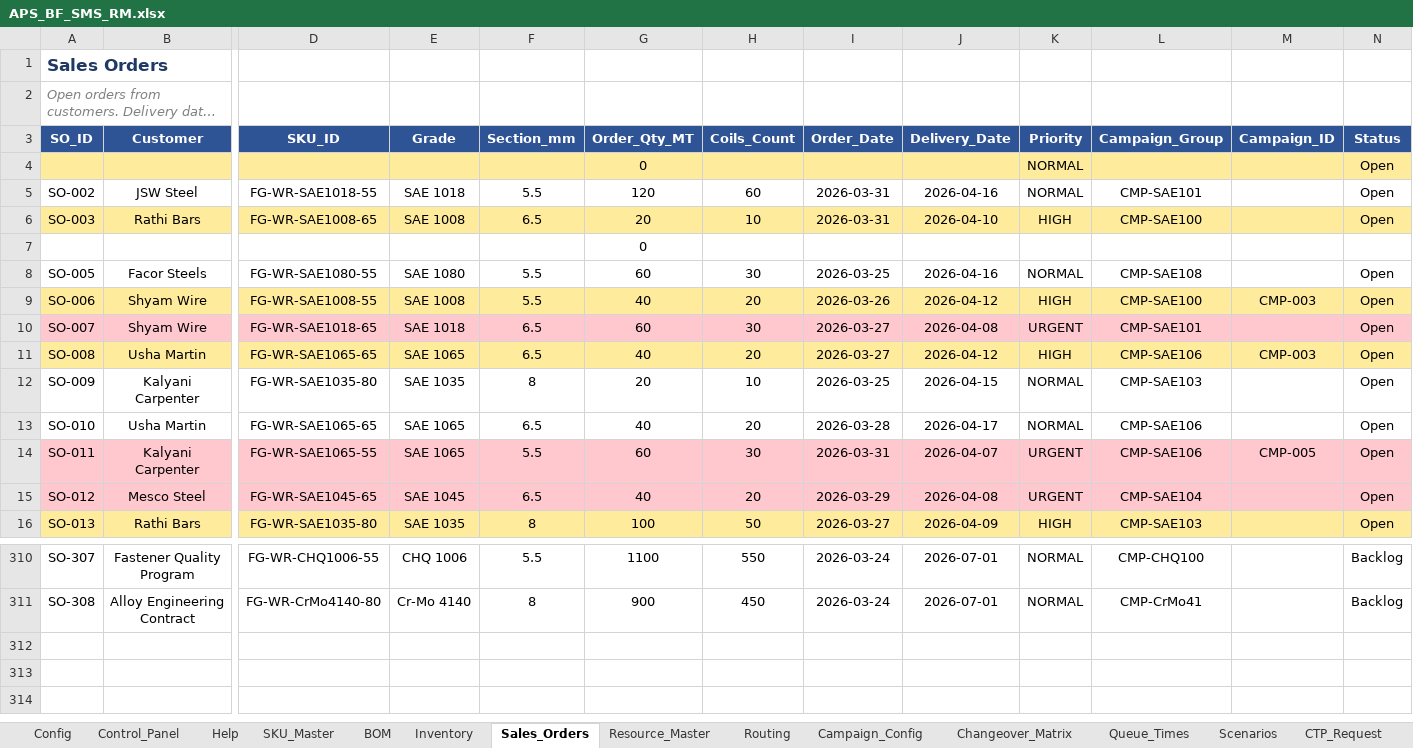
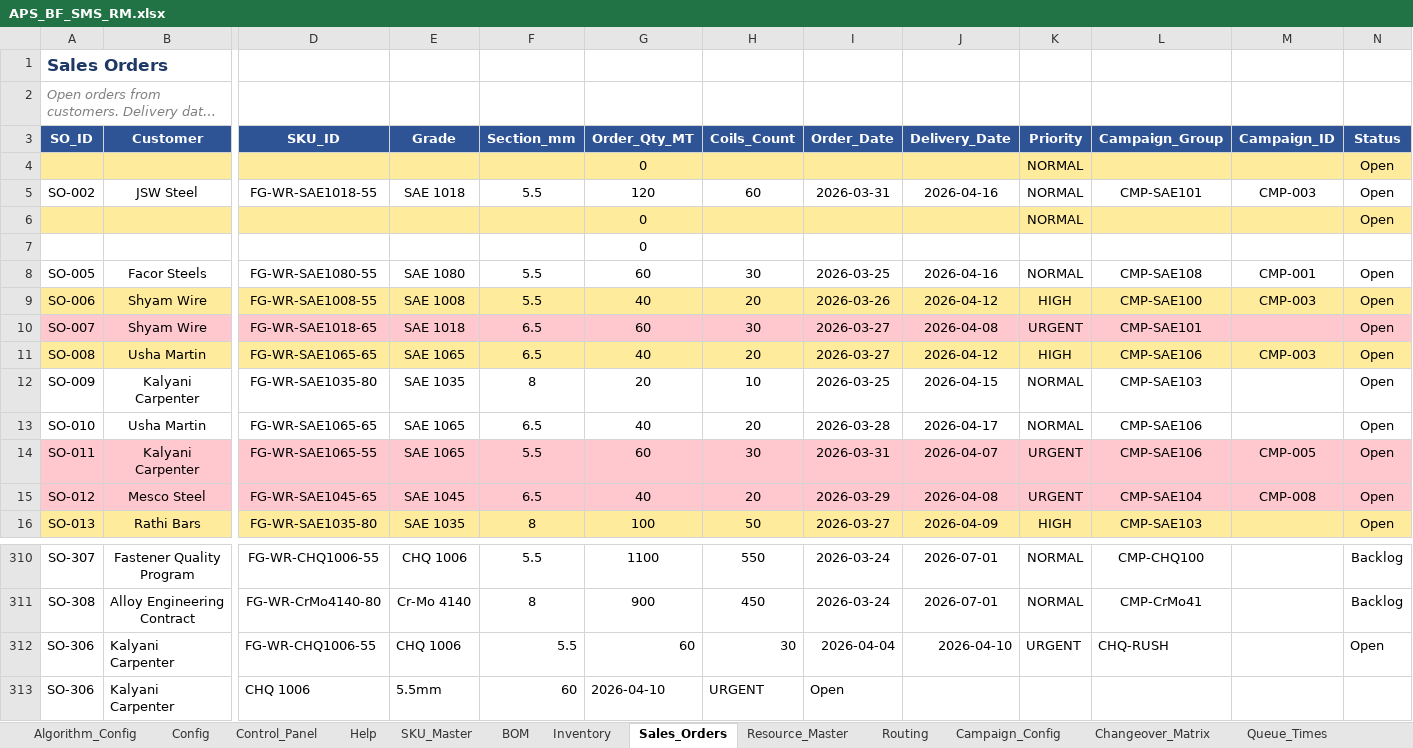
Before and after one commit to bhadkamkar9snehil/APS, an Excel workbook: APS_BF_SMS_RM.xlsx, sheet Sales_Orders, drawn as a sheet; only a part is shown, gaps mark what is left out; long unchanged cells end in …; values as stored, in another font and other column widths than the file's, no borders; removed rows and columns are numbered as before the commit, all else as after; rows hold the shown columns only; the diff names each change by its address in the sheet, - before the commit and + after, or states it on an @@ line.

```diff
--- a/APS_BF_SMS_RM.xlsx (sheet Sales_Orders)
+++ b/APS_BF_SMS_RM.xlsx (sheet Sales_Orders)
+sheet tab: Algorithm_Config
-M5 (Campaign_ID): (empty)
+M5 (Campaign_ID): CMP-003
-row 6: SO-003 | Rathi Bars | FG-WR-SAE1008-65 | SAE 1008 | 6.5 | 20 | 10 | 2026-03-31 | 2026-04-10 | HIGH | CMP-SAE100 |  | Open
+row 6:  |  |  |  |  | 0 |  |  |  | NORMAL |  |  | Open
-M8 (Campaign_ID): (empty)
+M8 (Campaign_ID): CMP-001
-M15 (Campaign_ID): (empty)
+M15 (Campaign_ID): CMP-008
+row 312: SO-306 | Kalyani Carpenter | FG-WR-CHQ1006-55 | CHQ 1006 | 5.5 | 60 | 30 | 2026-04-04 | 2026-04-10 | URGENT | CHQ-RUSH |  | Open
+row 313: SO-306 | Kalyani Carpenter | CHQ 1006 | 5.5mm | 60 | 2026-04-10 | URGENT | Open
```
Also changed, not shown: sheet SKU_Master, sheet Inventory, sheet Routing, sheet Scenarios, sheet CTP_Request, sheet Campaign_Config, 44 other files.
